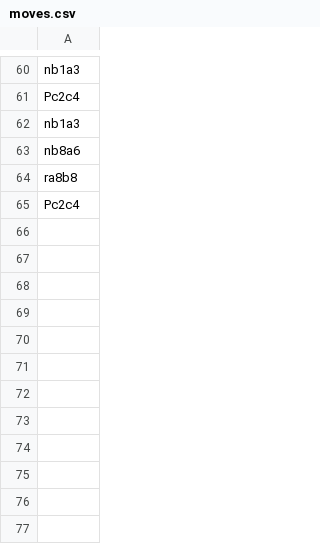
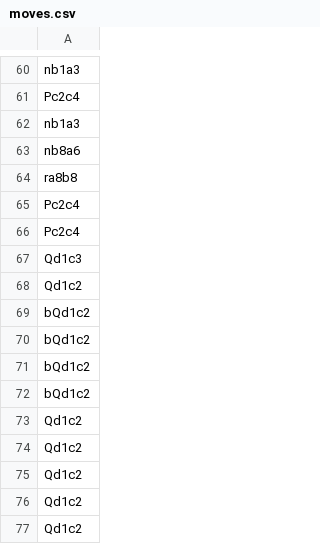
Before and after one commit to lineality/rust_chess_server_experiments, a CSV file: tinyhttp_chess/games/game/moves.csv, drawn as a sheet; only a part is shown, gaps mark what is left out; the diff names each change by its address in the sheet, - before the commit and + after, or states it on an @@ line.

```diff
--- a/tinyhttp_chess/games/game/moves.csv
+++ b/tinyhttp_chess/games/game/moves.csv
+row 66: Pc2c4
+row 67: Qd1c3
+row 68: Qd1c2
+row 69: bQd1c2
+row 70: bQd1c2
+row 71: bQd1c2
+row 72: bQd1c2
+row 73: Qd1c2
+row 74: Qd1c2
+row 75: Qd1c2
+row 76: Qd1c2
+row 77: Qd1c2
```
Also changed, not shown: 5 other files.
